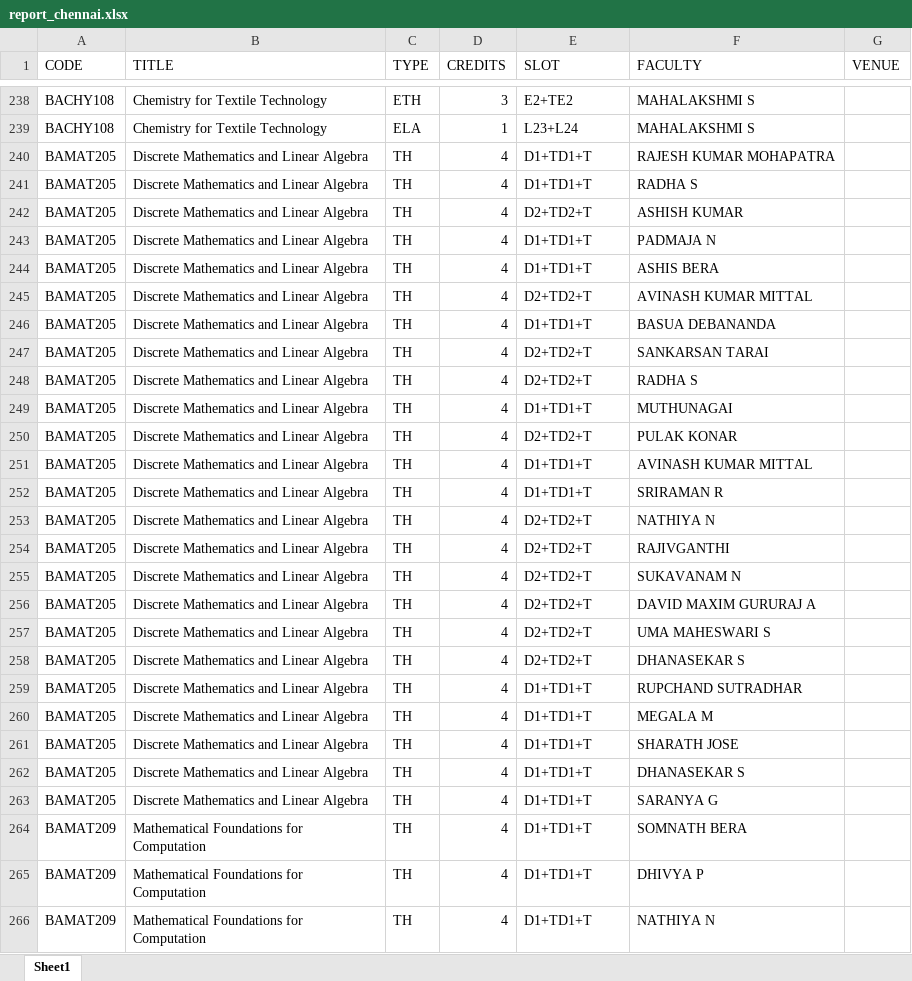
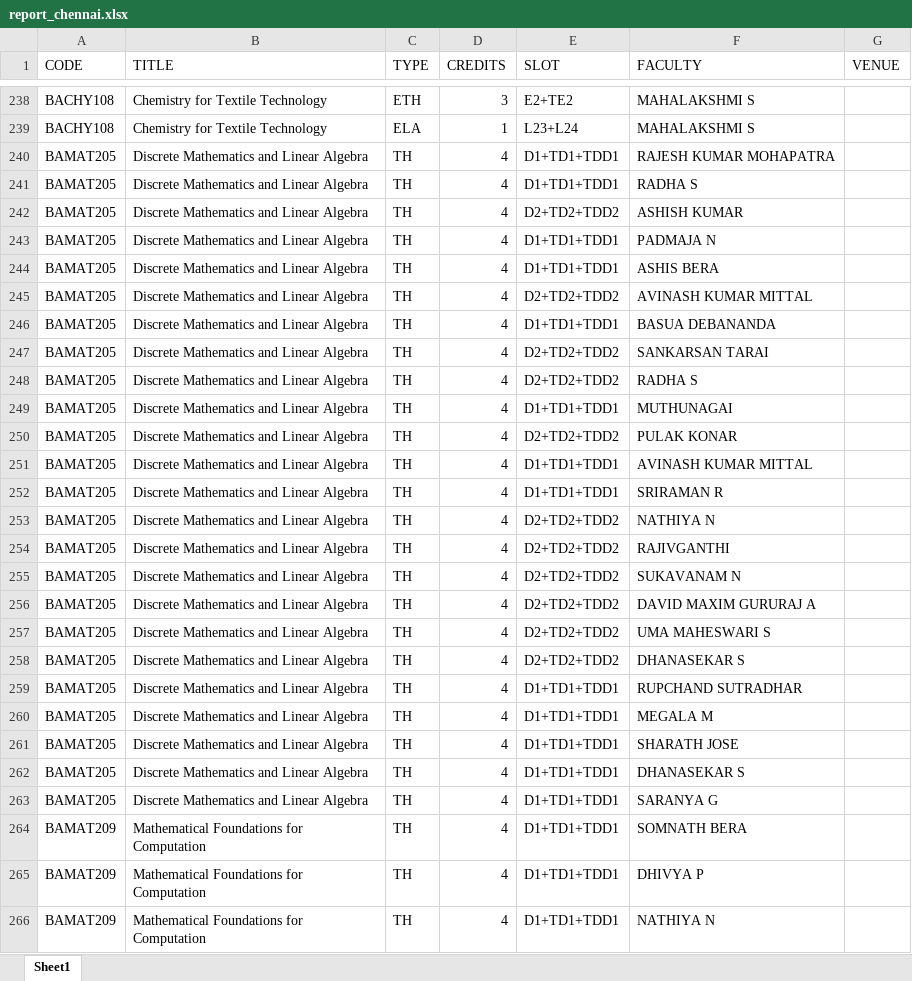
Before and after one commit to 007-anonymous/FFCSonTheGo, an Excel workbook: util/report_chennai.xlsx, sheet Sheet1, drawn as a sheet; only a part is shown, gaps mark what is left out; values as stored, in another font and other column widths than the file's, no borders; the diff covers the shown part only; the diff names each change by its address in the sheet, - before the commit and + after, or states it on an @@ line.

```diff
--- a/util/report_chennai.xlsx (sheet Sheet1)
+++ b/util/report_chennai.xlsx (sheet Sheet1)
-E240:E241 (SLOT): D1+TD1+T
+E240:E241 (SLOT): D1+TD1+TDD1
-E242 (SLOT): D2+TD2+T
+E242 (SLOT): D2+TD2+TDD2
-E243:E244 (SLOT): D1+TD1+T
+E243:E244 (SLOT): D1+TD1+TDD1
-E245 (SLOT): D2+TD2+T
+E245 (SLOT): D2+TD2+TDD2
-E246 (SLOT): D1+TD1+T
+E246 (SLOT): D1+TD1+TDD1
-E247:E248 (SLOT): D2+TD2+T
+E247:E248 (SLOT): D2+TD2+TDD2
-E249 (SLOT): D1+TD1+T
+E249 (SLOT): D1+TD1+TDD1
-E250 (SLOT): D2+TD2+T
+E250 (SLOT): D2+TD2+TDD2
-E251:E252 (SLOT): D1+TD1+T
+E251:E252 (SLOT): D1+TD1+TDD1
-E253:E258 (SLOT): D2+TD2+T
+E253:E258 (SLOT): D2+TD2+TDD2
-E259:E266 (SLOT): D1+TD1+T
+E259:E266 (SLOT): D1+TD1+TDD1
```
Also changed, not shown: 208 edited cells elsewhere in this sheet.
